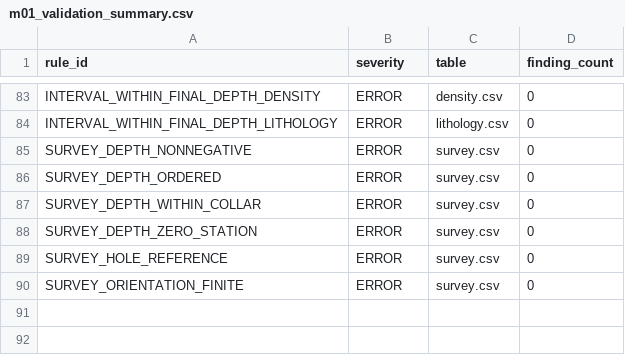
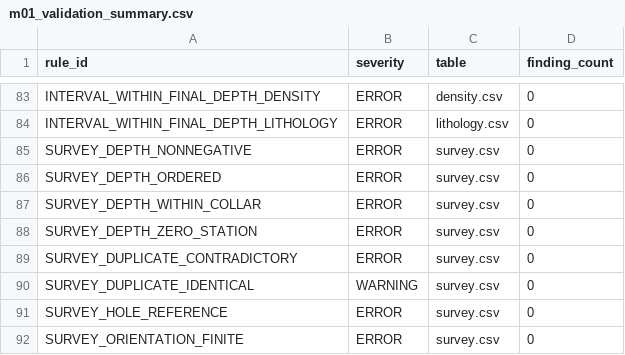
Before and after one commit to Martin270604/PlanMinUPN-G04, a CSV file: outputs/tables/m01_validation_summary.csv, drawn as a sheet; only a part is shown, gaps mark what is left out; the diff names each change by its address in the sheet, - before the commit and + after, or states it on an @@ line.

```diff
--- a/outputs/tables/m01_validation_summary.csv
+++ b/outputs/tables/m01_validation_summary.csv
+row 89: SURVEY_DUPLICATE_CONTRADICTORY | ERROR | survey.csv | 0
+row 90: SURVEY_DUPLICATE_IDENTICAL | WARNING | survey.csv | 0
```
Also changed, not shown: 17 other files.
